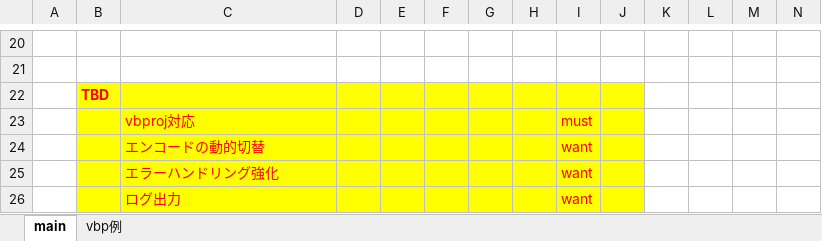
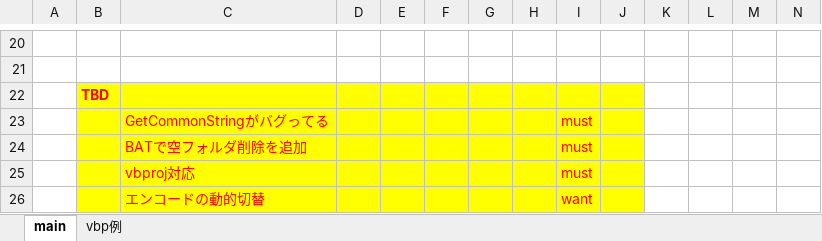
Before and after one commit to mtk57/PublicMemo, an Excel workbook: VBA/VBプロジェクトコレクター/VBProjCollector.xlsm, sheet main, drawn as a sheet; only a part is shown, gaps mark what is left out; the shorter side is filled out with more unchanged rows; values as stored, in another font and other column widths than the file's, no borders; charts and pictures not drawn; rows hold the shown columns only; the diff names each change by its address in the sheet, - before the commit and + after, or states it on an @@ line.

Commit message:
ver1.4.2 やること更新

```diff
--- a/VBA/VBプロジェクトコレクター/VBProjCollector.xlsm (sheet main)
+++ b/VBA/VBプロジェクトコレクター/VBProjCollector.xlsm (sheet main)
+row 23:  |  | GetCommonStringがバグってる |  |  |  |  |  | must
+row 24:  |  | BATで空フォルダ削除を追加 |  |  |  |  |  | must
```
